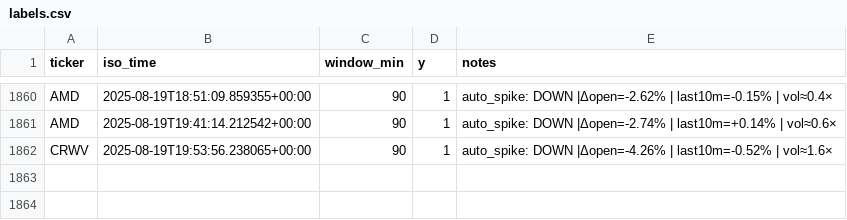
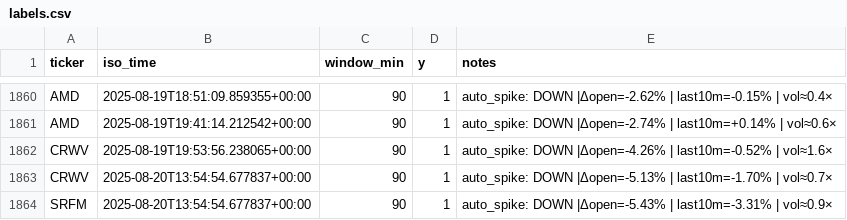
Before and after one commit to prospectman15/EarlyNewsChecker, a CSV file: dataset/labels.csv, drawn as a sheet; only a part is shown, gaps mark what is left out.

```diff
--- a/dataset/labels.csv
+++ b/dataset/labels.csv
@@ -1862 +1862,3 @@ AMD,2025-08-19T19:41:14.212542+00:00,90,1,auto_spike: DOWN |Δopen=-2.74% | last
 CRWV,2025-08-19T19:53:56.238065+00:00,90,1,auto_spike: DOWN |Δopen=-4.26% | last10m=-0.52% | vol≈1.6×
+CRWV,2025-08-20T13:54:54.677837+00:00,90,1,auto_spike: DOWN |Δopen=-5.13% | last10m=-1.70% | vol≈0.7×
+SRFM,2025-08-20T13:54:54.677837+00:00,90,1,auto_spike: DOWN |Δopen=-5.43% | last10m=-3.31% | vol≈0.9×
```
Also changed, not shown: dataset/spikes.csv, 2 other files.
